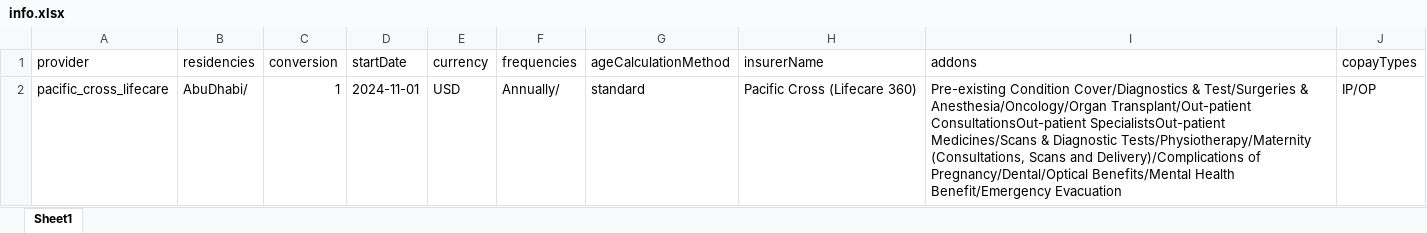
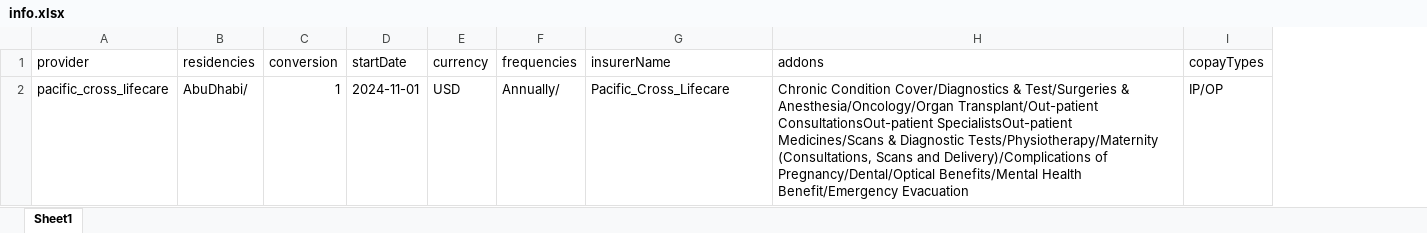
Before and after one commit to narinder123/saleslab_excel_parcel, an Excel workbook: Inputs/Pacific_Cross_Lifecare/info.xlsx, sheet Sheet1, drawn as a sheet; values as stored, in another font and other column widths than the file's, no borders; removed rows and columns are numbered as before the commit, all else as after; the diff names each change by its address in the sheet, - before the commit and + after, or states it on an @@ line.

```diff
--- a/Inputs/Pacific_Cross_Lifecare/info.xlsx (sheet Sheet1)
+++ b/Inputs/Pacific_Cross_Lifecare/info.xlsx (sheet Sheet1)
-column G (ageCalculationMethod), row 2: standard
-G2 (insurerName): Pacific Cross (Lifecare 360)
+G2 (insurerName): Pacific_Cross_Lifecare
-H2 (addons): Pre-existing Condition Cover/Diagnostics…
+H2 (addons): Chronic Condition Cover/Diagnostics…
```
Also changed, not shown: Inputs/Pacific_Cross_Lifecare/addons.xlsx, Inputs/Pacific_Cross_Lifecare/benefits.xlsx, 5 other files.
